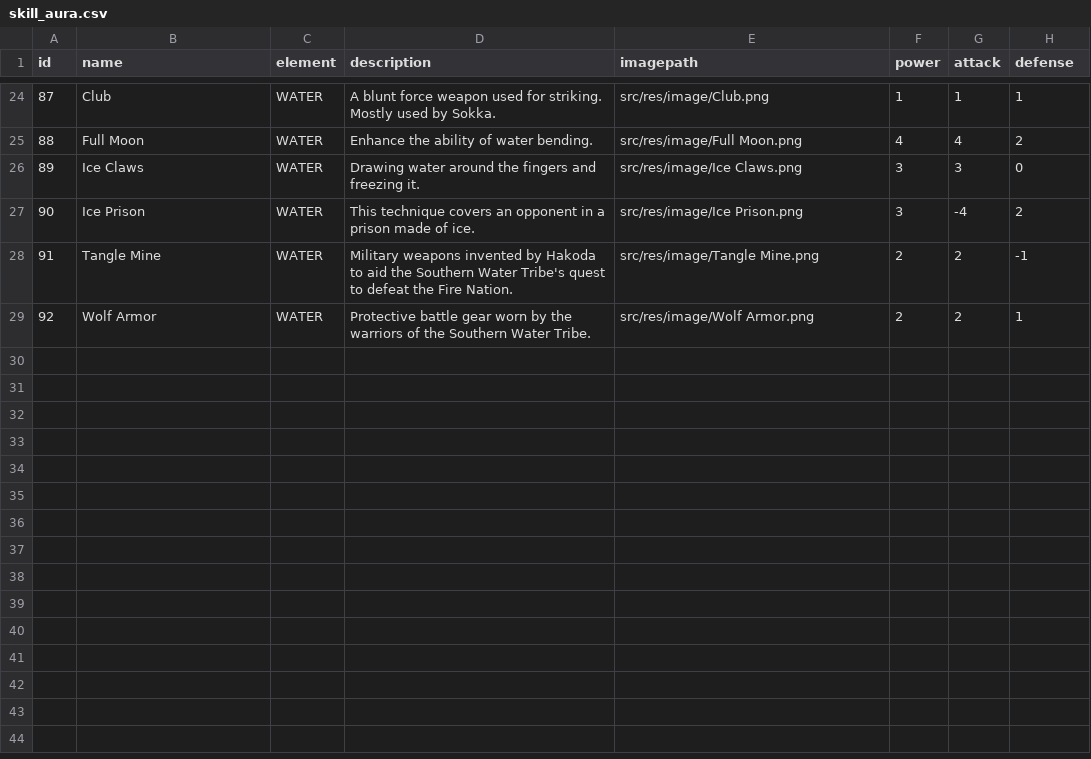
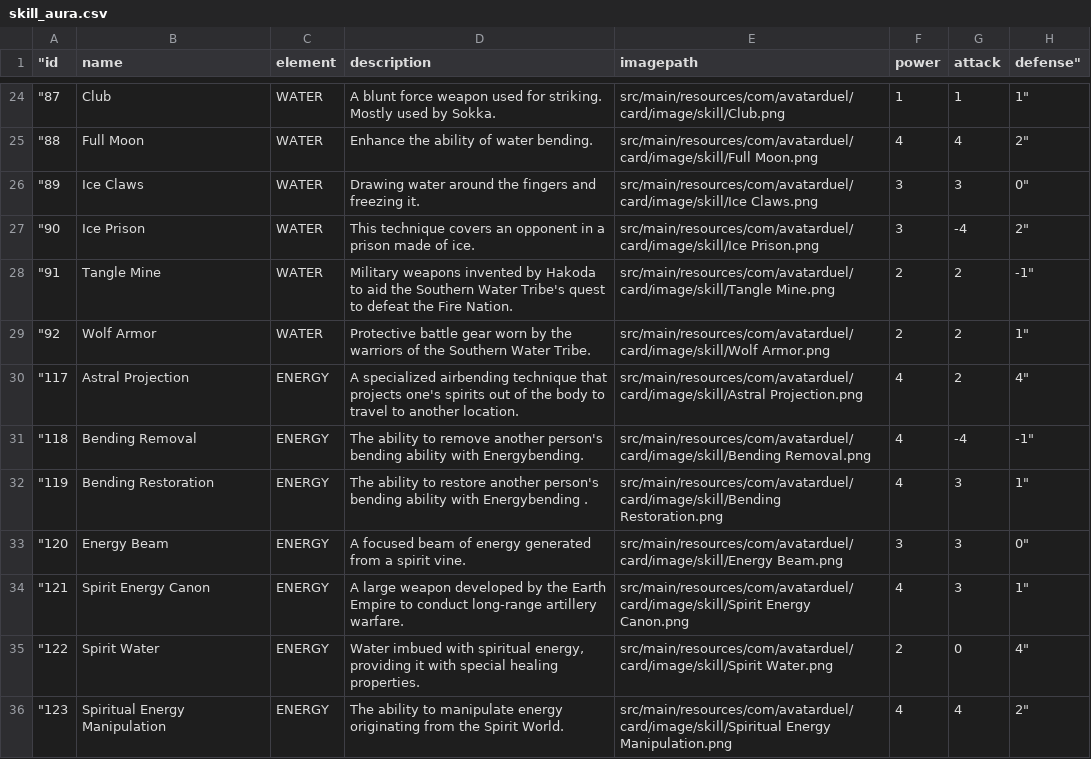
Before and after one commit to mfauzanalg/Avatar-Battle-Card-Game, a CSV file: bin/main/com/avatarduel/card/data/skill_aura.csv, drawn as a sheet; only a part is shown, gaps mark what is left out; the diff covers the shown part only.

```diff
--- a/bin/main/com/avatarduel/card/data/skill_aura.csv
+++ b/bin/main/com/avatarduel/card/data/skill_aura.csv
@@ -1 +1 @@
-id	name	element	description	imagepath	power	attack	defense
+"id	name	element	description	imagepath	power	attack	defense"
@@ -24,6 +24,13 @@ id	name	element	description	imagepath	power	attack	defense
-87	Club	WATER	A blunt force weapon used for striking. Mostly used by Sokka.	src/res/image/Club.png	1	1	1
-88	Full Moon	WATER	Enhance the ability of water bending.	src/res/image/Full Moon.png	4	4	2
-89	Ice Claws	WATER	Drawing water around the fingers and freezing it.	src/res/image/Ice Claws.png	3	3	0
-90	Ice Prison	WATER	This technique covers an opponent in a prison made of ice.	src/res/image/Ice Prison.png	3	-4	2
-91	Tangle Mine	WATER	Military weapons invented by Hakoda to aid the Southern Water Tribe's quest to defeat the Fire Nation.	src/res/image/Tangle Mine.png	2	2	-1
-92	Wolf Armor	WATER	Protective battle gear worn by the warriors of the Southern Water Tribe.	src/res/image/Wolf Armor.png	2	2	1
+"87	Club	WATER	A blunt force weapon used for striking. Mostly used by Sokka.	src/main/resources/com/avatarduel/card/image/skill/Club.png	1	1	1"
+"88	Full Moon	WATER	Enhance the ability of water bending.	src/main/resources/com/avatarduel/card/image/skill/Full Moon.png	4	4	2"
+"89	Ice Claws	WATER	Drawing water around the fingers and freezing it.	src/main/resources/com/avatarduel/card/image/skill/Ice Claws.png	3	3	0"
+"90	Ice Prison	WATER	This technique covers an opponent in a prison made of ice.	src/main/resources/com/avatarduel/card/image/skill/Ice Prison.png	3	-4	2"
+"91	Tangle Mine	WATER	Military weapons invented by Hakoda to aid the Southern Water Tribe's quest to defeat the Fire Nation.	src/main/resources/com/avatarduel/card/image/skill/Tangle Mine.png	2	2	-1"
+"92	Wolf Armor	WATER	Protective battle gear worn by the warriors of the Southern Water Tribe.	src/main/resources/com/avatarduel/card/image/skill/Wolf Armor.png	2	2	1"
+"117	Astral Projection	ENERGY	A specialized airbending technique that projects one's spirits out of the body to travel to another location.	src/main/resources/com/avatarduel/card/image/skill/Astral Projection.png	4	2	4"
+"118	Bending Removal	ENERGY	The ability to remove another person's bending ability with Energybending.	src/main/resources/com/avatarduel/card/image/skill/Bending Removal.png	4	-4	-1"
+"119	Bending Restoration	ENERGY	The ability to restore another person's bending ability with Energybending .	src/main/resources/com/avatarduel/card/image/skill/Bending Restoration.png	4	3	1"
+"120	Energy Beam	ENERGY	A focused beam of energy generated from a spirit vine.	src/main/resources/com/avatarduel/card/image/skill/Energy Beam.png	3	3	0"
+"121	Spirit Energy Canon	ENERGY	A large weapon developed by the Earth Empire to conduct long-range artillery warfare.	src/main/resources/com/avatarduel/card/image/skill/Spirit Energy Canon.png	4	3	1"
+"122	Spirit Water	ENERGY	Water imbued with spiritual energy, providing it with special healing properties.	src/main/resources/com/avatarduel/card/image/skill/Spirit Water.png	2	0	4"
+"123	Spiritual Energy Manipulation	ENERGY	The ability to manipulate energy originating from the Spirit World.	src/main/resources/com/avatarduel/card/image/skill/Spiritual Energy Manipulation.png	4	4	2"
```
Also changed, not shown: 66 edited cells elsewhere in this file, bin/main/com/avatarduel/card/data/character.csv, bin/main/com/avatarduel/card/data/land.csv, 53 other files.
